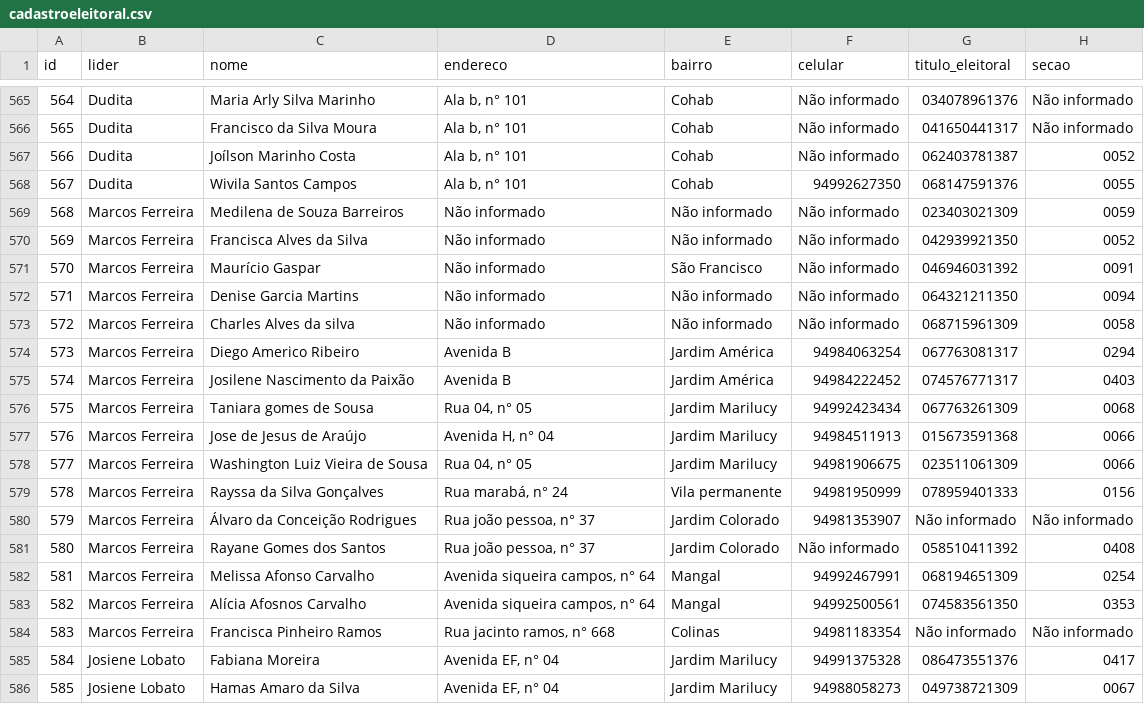
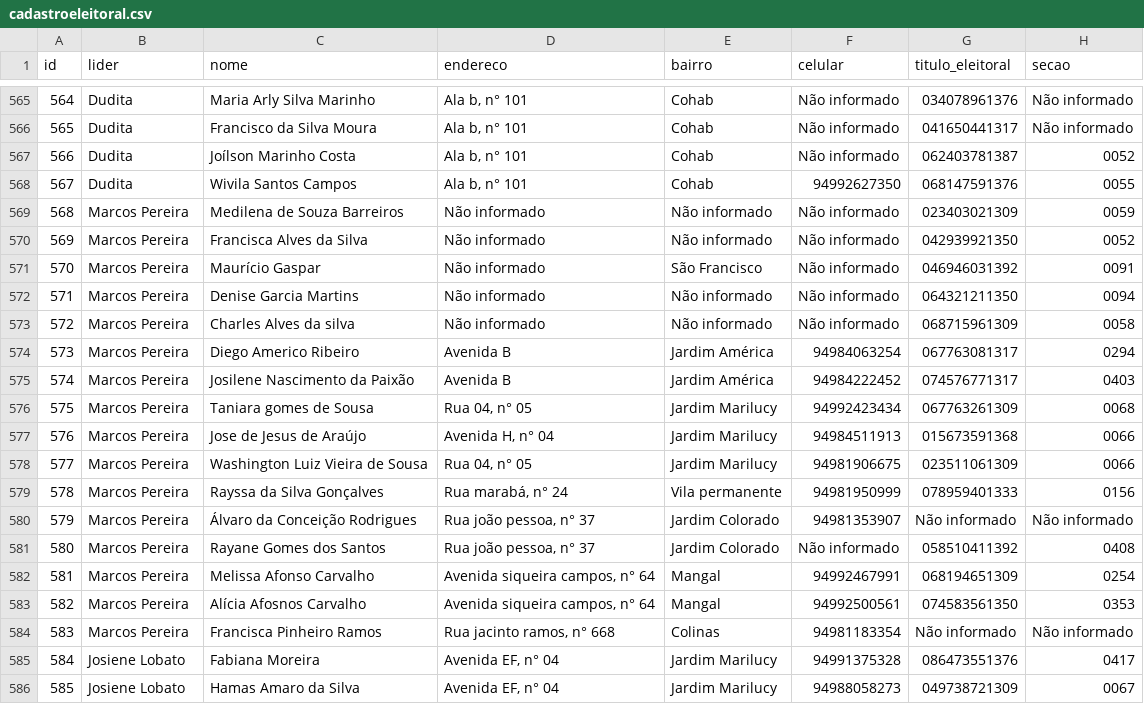
Before and after one commit to luanrsiqueira/cadastro_eleitoral, a CSV file: cadastroeleitoral.csv, drawn as a sheet; only a part is shown, gaps mark what is left out; the diff names each change by its address in the sheet, - before the commit and + after, or states it on an @@ line.

Commit message:
Alteração

```diff
--- a/cadastroeleitoral.csv
+++ b/cadastroeleitoral.csv
-B569:B584 (lider): Marcos Ferreira
+B569:B584 (lider): Marcos Pereira
```
